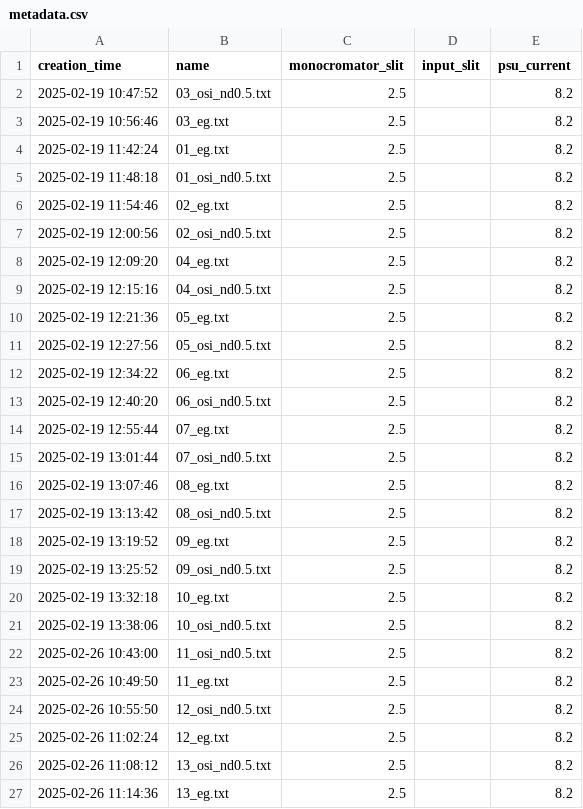
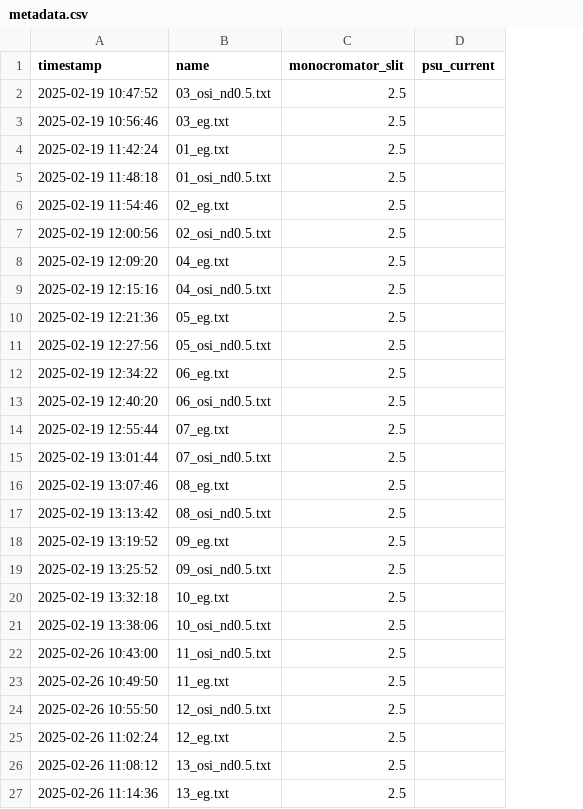
Before and after one commit to guaix-ucm/licaplot, a CSV file: data/eclipse/metadata.csv, drawn as a sheet; removed rows and columns are numbered as before the commit, all else as after; the diff names each change by its address in the sheet, - before the commit and + after, or states it on an @@ line.

Commit message:
refining metadata lookup

```diff
--- a/data/eclipse/metadata.csv
+++ b/data/eclipse/metadata.csv
-column D (input_slit), empty
-A1: creation_time
+A1: timestamp
-D2:D27 (psu_current): 8.2
+D2:D27 (psu_current): (empty)
```
Also changed, not shown: 2 other files.
